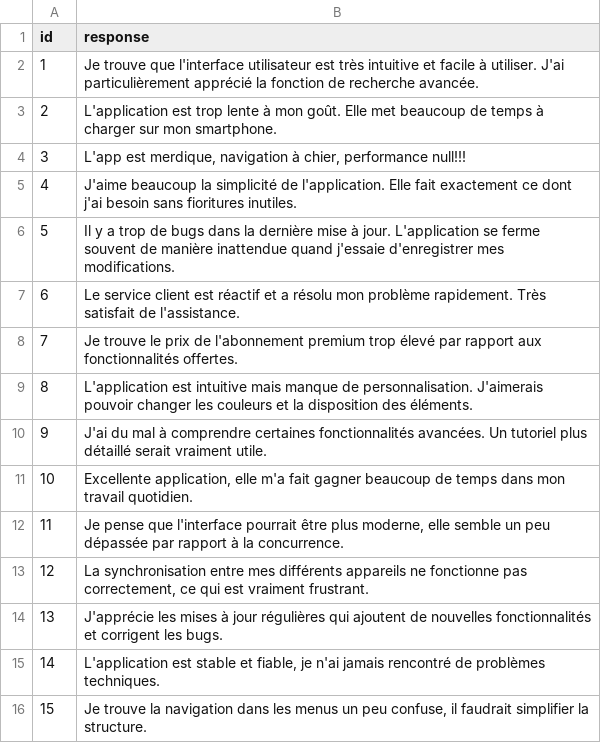
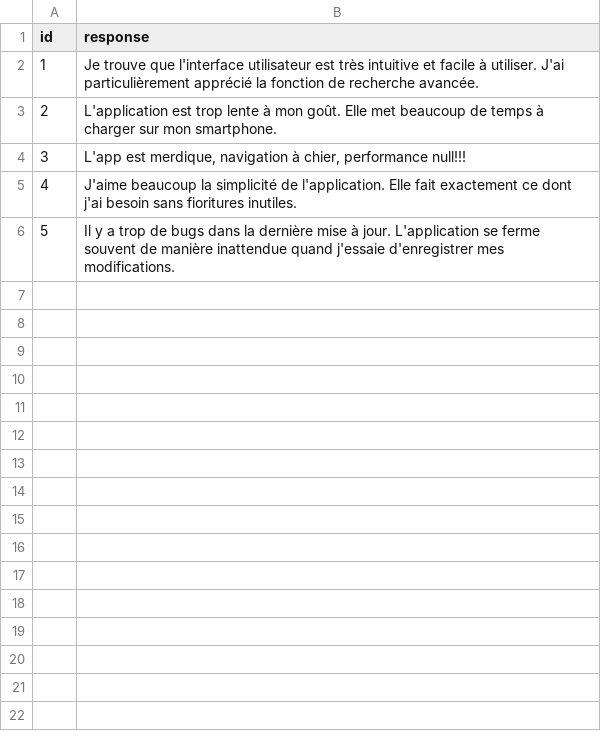
Before and after one commit to Fasterious/open-response-analyzer, a CSV file: example_data.csv, drawn as a sheet; the diff names each change by its address in the sheet, - before the commit and + after, or states it on an @@ line.

```diff
--- a/example_data.csv
+++ b/example_data.csv
-row 7: 6 | Le service client est réactif et a résolu mon problème rapidement. Très satisfait de l'assistance.
-row 8: 7 | Je trouve le prix de l'abonnement premium trop élevé par rapport aux fonctionnalités offertes.
-row 9: 8 | L'application est intuitive mais manque de personnalisation. J'aimerais pouvoir changer les couleurs et la disposition des éléments.
-row 10: 9 | J'ai du mal à comprendre certaines fonctionnalités avancées. Un tutoriel plus détaillé serait vraiment utile.
-row 11: 10 | Excellente application, elle m'a fait gagner beaucoup de temps dans mon travail quotidien.
-row 12: 11 | Je pense que l'interface pourrait être plus moderne, elle semble un peu dépassée par rapport à la concurrence.
-row 13: 12 | La synchronisation entre mes différents appareils ne fonctionne pas correctement, ce qui est vraiment frustrant.
-row 14: 13 | J'apprécie les mises à jour régulières qui ajoutent de nouvelles fonctionnalités et corrigent les bugs.
-row 15: 14 | L'application est stable et fiable, je n'ai jamais rencontré de problèmes techniques.
-row 16: 15 | Je trouve la navigation dans les menus un peu confuse, il faudrait simplifier la structure.
```
Also changed, not shown: 8 other files.
